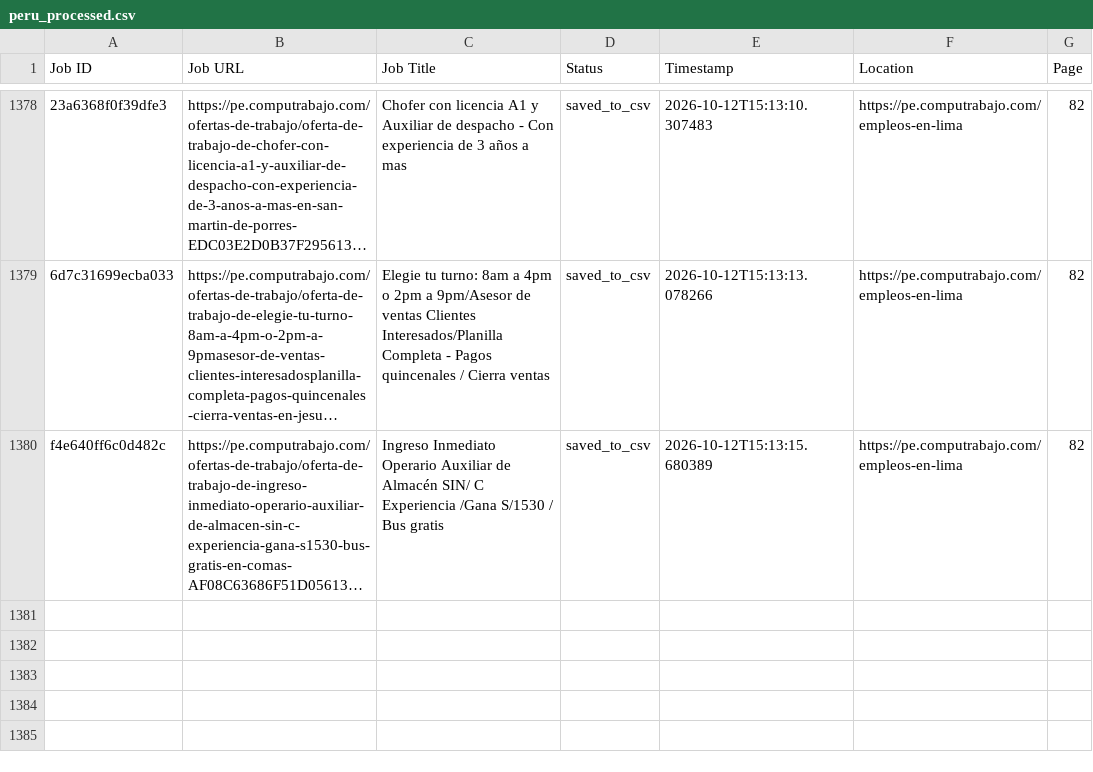
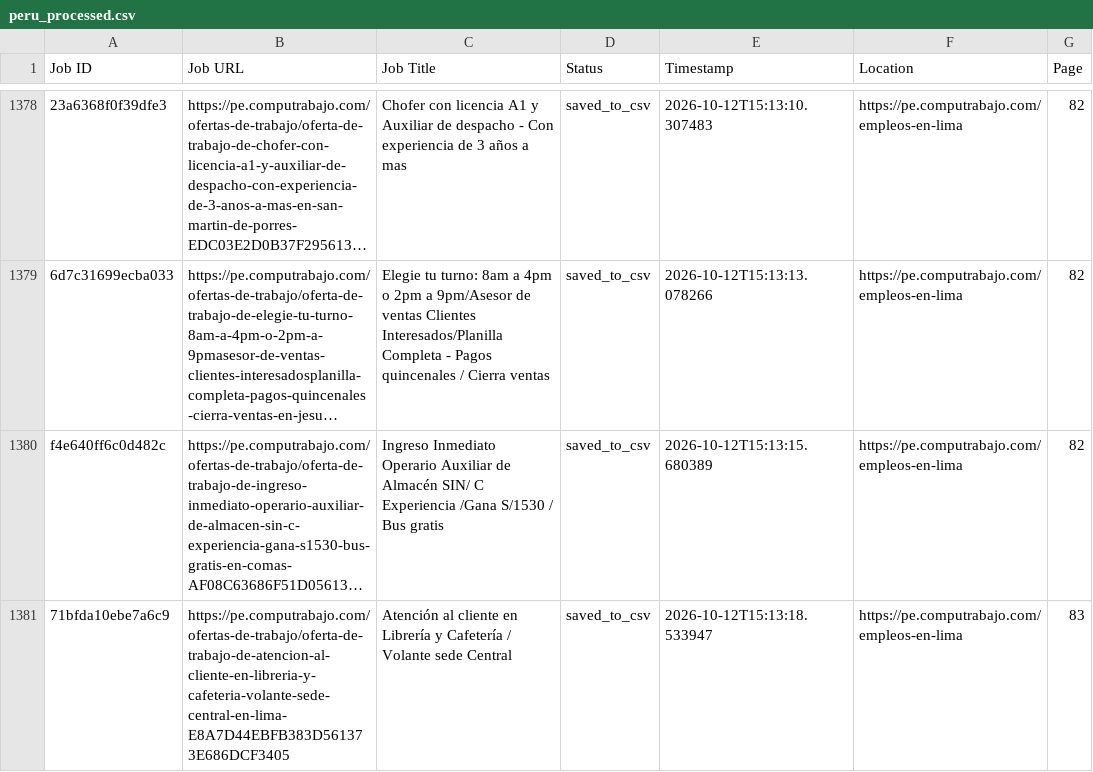
Before and after one commit to liliankason/computrabajo_peru_scraper, a CSV file: peru_processed.csv, drawn as a sheet; only a part is shown, gaps mark what is left out; long unchanged cells end in …; the diff names each change by its address in the sheet, - before the commit and + after, or states it on an @@ line.

```diff
--- a/peru_processed.csv
+++ b/peru_processed.csv
+row 1381: 71bfda10ebe7a6c9 | https://pe.computrabajo.com/ofertas-de-trabajo/oferta-de-trabajo-de-atencion-al-cliente-en-libreria-y-cafeteria-volante-sede-central-en-lima-E8A7D44EBFB383D561373E686DCF3405 | Atención al cliente en Librería y Cafetería / Volante sede Central | saved_to_csv | 2026-10-12T15:13:18.533947 | https://pe.computrabajo.com/empleos-en-lima | 83
```
Also changed, not shown: 2 other files.
